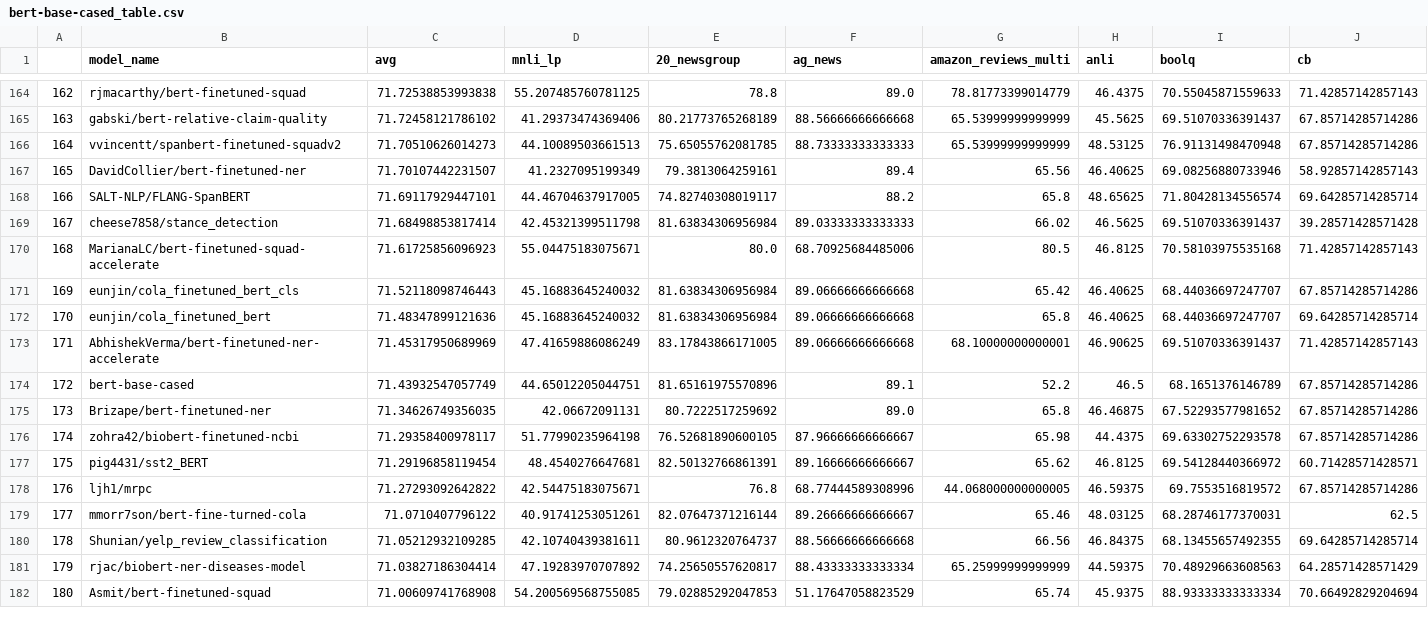
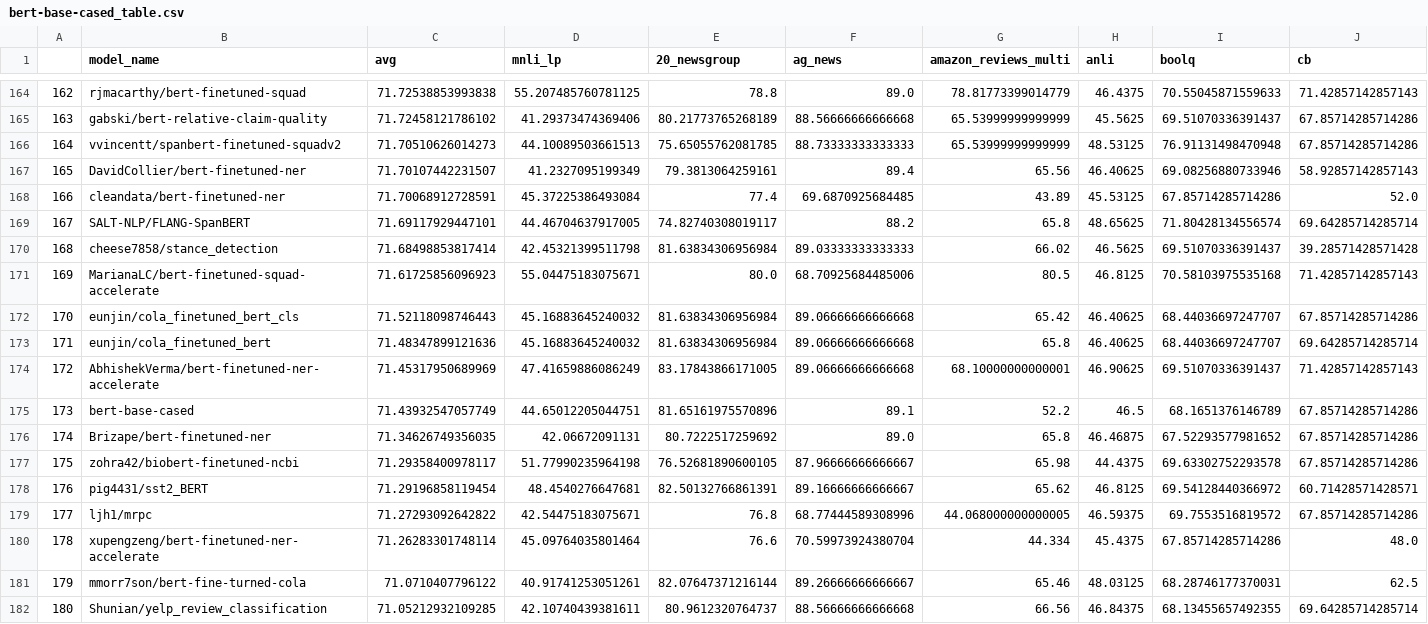
Before and after one commit to IBM/model-recycling, a CSV file: results/bert-base-cased_table.csv, drawn as a sheet; only a part is shown, gaps mark what is left out; the shorter side is filled out with more unchanged rows; addresses are those after the commit; rows hold the shown columns only; the diff names each change by its address in the sheet, - before the commit and + after, or states it on an @@ line.

```diff
--- a/results/bert-base-cased_table.csv
+++ b/results/bert-base-cased_table.csv
+row 168: 166 | cleandata/bert-finetuned-ner | 71.70068912728591 | 45.37225386493084 | 77.4 | 69.6870925684485 | 43.89 | 45.53125 | 67.85714285714286 | 52.0
@@ column A renumbered from row 169 down @@
+row 180: 178 | xupengzeng/bert-finetuned-ner-accelerate | 71.26283301748114 | 45.09764035801464 | 76.6 | 70.59973924380704 | 44.334 | 45.4375 | 67.85714285714286 | 48.0
```
Also changed, not shown: results/bert-base-uncased_table.csv, 4 other files.
